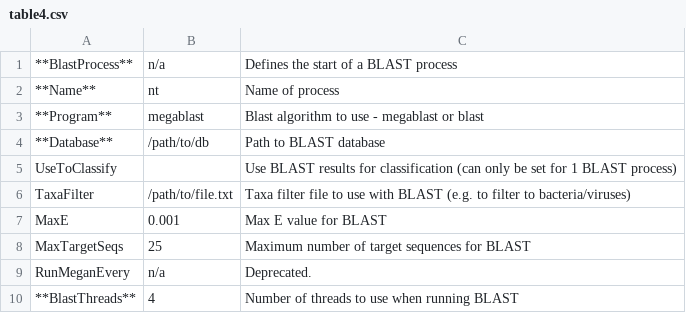
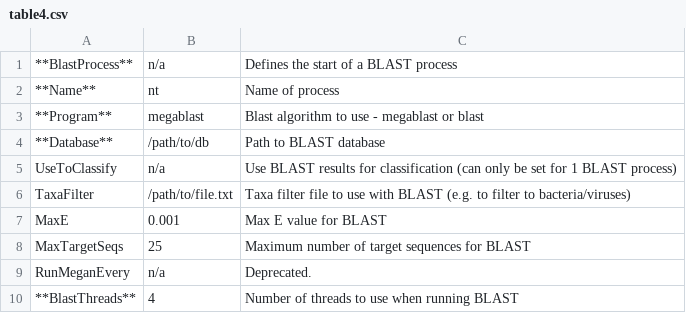
Before and after one commit to richardmleggett/MARTi, a CSV file: docs/source/table4.csv, drawn as a sheet.

```diff
--- a/docs/source/table4.csv
+++ b/docs/source/table4.csv
@@ -4,3 +4,3 @@
 **Database**	/path/to/db	Path to BLAST database
-UseToClassify		Use BLAST results for classification (can only be set for 1 BLAST process)	
+UseToClassify	n/a	Use BLAST results for classification (can only be set for 1 BLAST process)	
 TaxaFilter	/path/to/file.txt	Taxa filter file to use with BLAST (e.g. to filter to bacteria/viruses)
```
Also changed, not shown: 7 other files.
